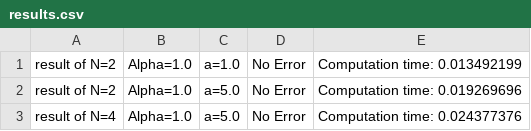
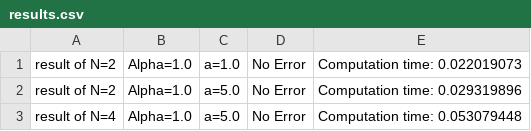
Before and after one commit to yubocai-poly/Reachability-Problem-of-ODE, a CSV file: Reachability/results/results.csv, drawn as a sheet.

```diff
--- a/Reachability/results/results.csv
+++ b/Reachability/results/results.csv
@@ -1,3 +1,3 @@
-result of N=2, Alpha=1.0, a=1.0, No Error, Computation time: 0.013492199
-result of N=2, Alpha=1.0, a=5.0, No Error, Computation time: 0.019269696
-result of N=4, Alpha=1.0, a=5.0, No Error, Computation time: 0.024377376
+result of N=2, Alpha=1.0, a=1.0, No Error, Computation time: 0.022019073
+result of N=2, Alpha=1.0, a=5.0, No Error, Computation time: 0.029319896
+result of N=4, Alpha=1.0, a=5.0, No Error, Computation time: 0.053079448
```
Also changed, not shown: 14 other files.
